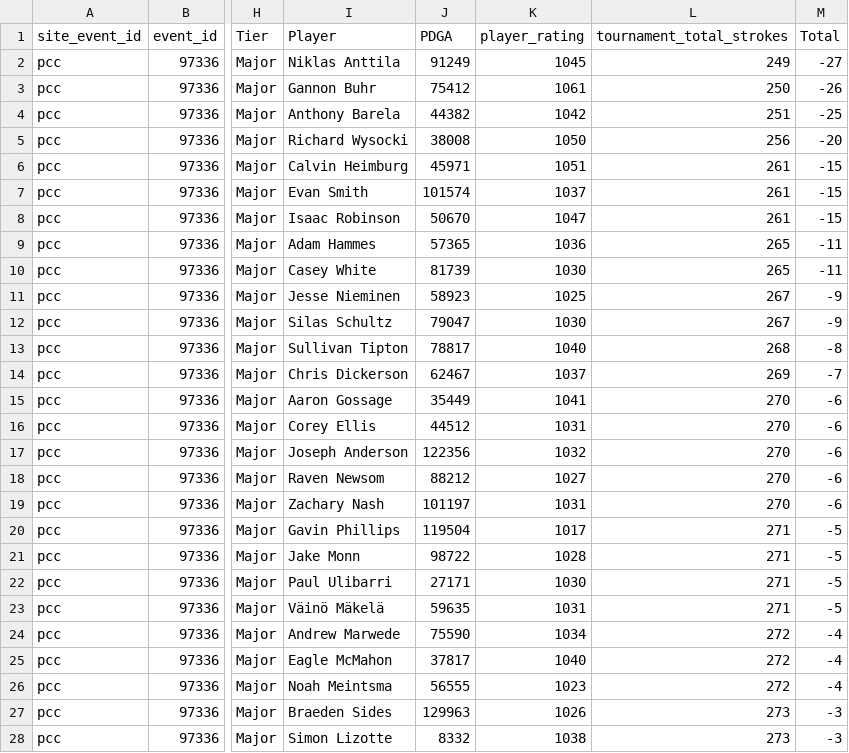
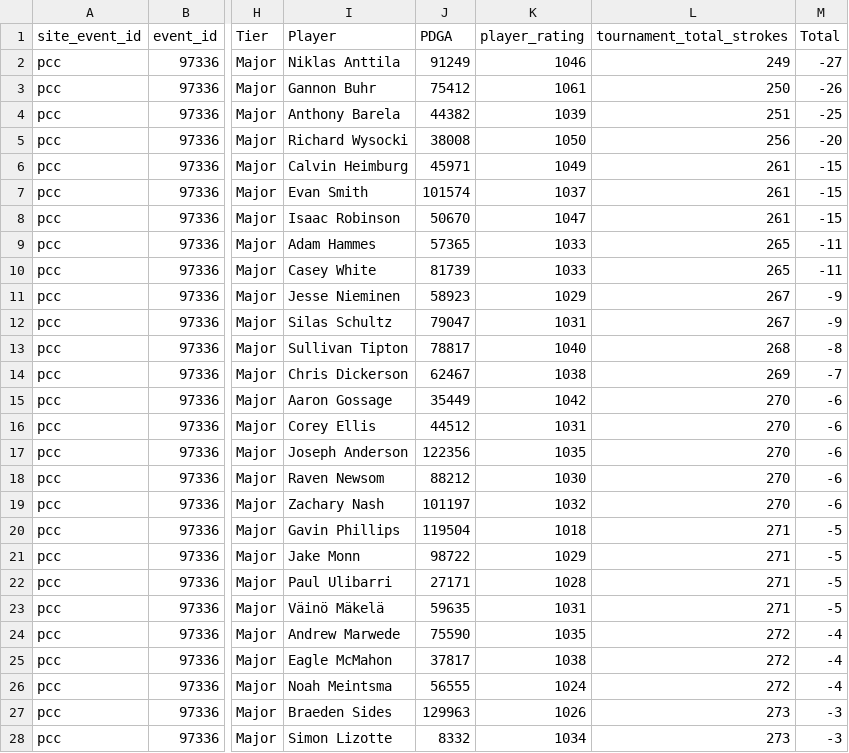
Before and after one commit to dodgerblue88/mdgfl, a CSV file: data/stats/pcc_stats.csv, drawn as a sheet; only a part is shown, gaps mark what is left out; the diff covers the shown part only; the diff names each change by its address in the sheet, - before the commit and + after, or states it on an @@ line.

```diff
--- a/data/stats/pcc_stats.csv
+++ b/data/stats/pcc_stats.csv
-K2 (player_rating): 1045
+K2 (player_rating): 1046
-K4 (player_rating): 1042
+K4 (player_rating): 1039
-K6 (player_rating): 1051
+K6 (player_rating): 1049
-K9 (player_rating): 1036
+K9 (player_rating): 1033
-K10 (player_rating): 1030
+K10 (player_rating): 1033
-K11 (player_rating): 1025
+K11 (player_rating): 1029
-K12 (player_rating): 1030
+K12 (player_rating): 1031
-K14 (player_rating): 1037
+K14 (player_rating): 1038
-K15 (player_rating): 1041
+K15 (player_rating): 1042
-K17 (player_rating): 1032
+K17 (player_rating): 1035
-K18 (player_rating): 1027
+K18 (player_rating): 1030
-K19 (player_rating): 1031
+K19 (player_rating): 1032
-K20 (player_rating): 1017
+K20 (player_rating): 1018
-K21 (player_rating): 1028
+K21 (player_rating): 1029
-K22 (player_rating): 1030
+K22 (player_rating): 1028
-K24 (player_rating): 1034
+K24 (player_rating): 1035
-K25 (player_rating): 1040
+K25 (player_rating): 1038
-K26 (player_rating): 1023
+K26 (player_rating): 1024
-K28 (player_rating): 1038
+K28 (player_rating): 1034
```
Also changed, not shown: 64 edited cells elsewhere in this file, data/stats/beo_stats.csv, data/stats/qcc_stats.csv, 1 other file.
